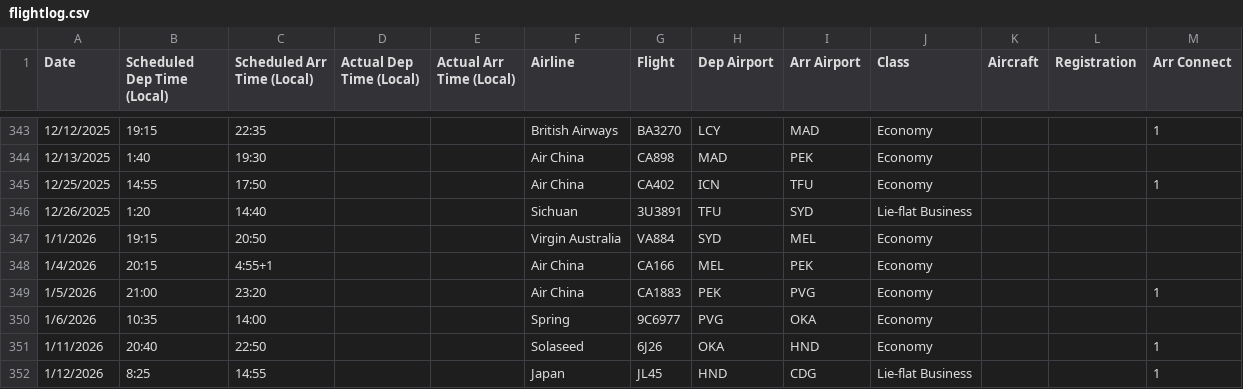
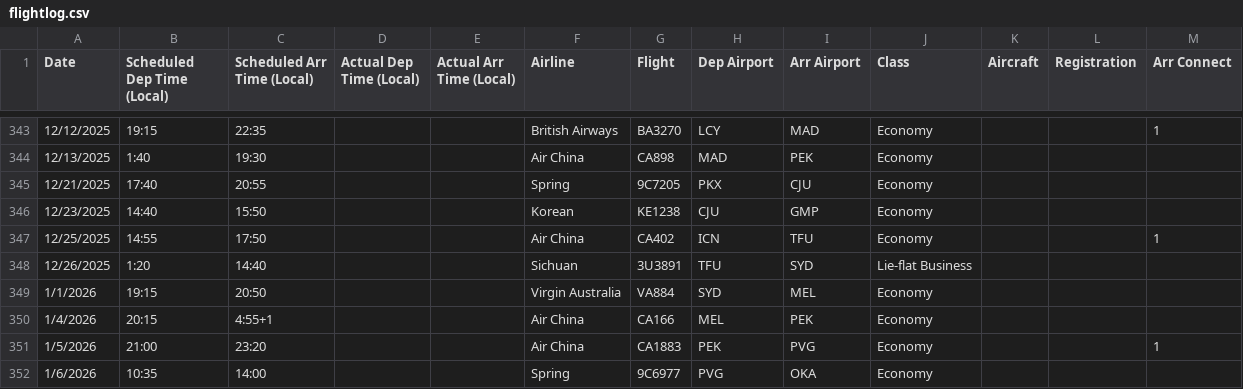
Before and after one commit to picrazy2/picrazy2.github.io, a CSV file: flightlog/flightlog.csv, drawn as a sheet; only a part is shown, gaps mark what is left out; the shorter side is filled out with more unchanged rows; the diff names each change by its address in the sheet, - before the commit and + after, or states it on an @@ line.

```diff
--- a/flightlog/flightlog.csv
+++ b/flightlog/flightlog.csv
+row 345: 12/21/2025 | 17:40 | 20:55 |  |  | Spring | 9C7205 | PKX | CJU | Economy
+row 346: 12/23/2025 | 14:40 | 15:50 |  |  | Korean | KE1238 | CJU | GMP | Economy
```
Also changed, not shown: flightlog/full_df.csv, 21 other files.
